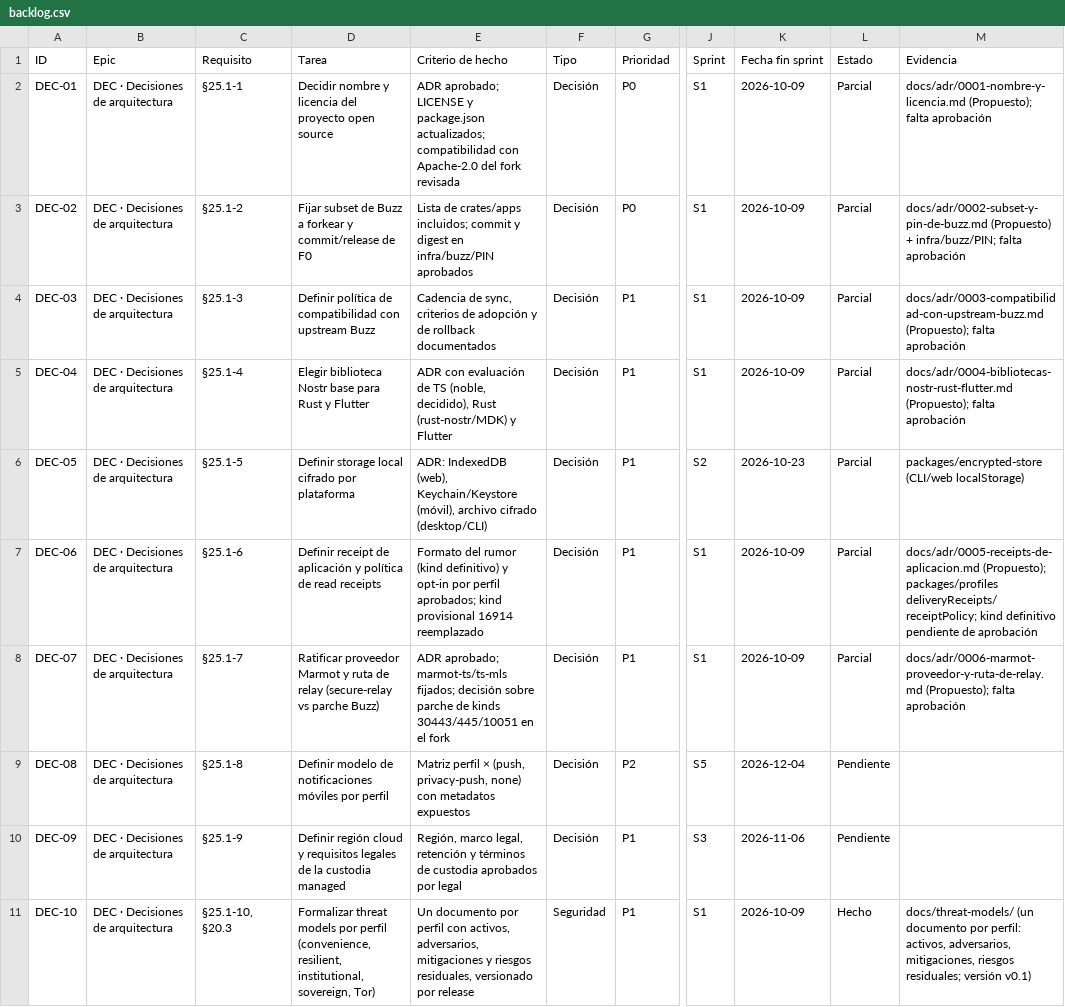
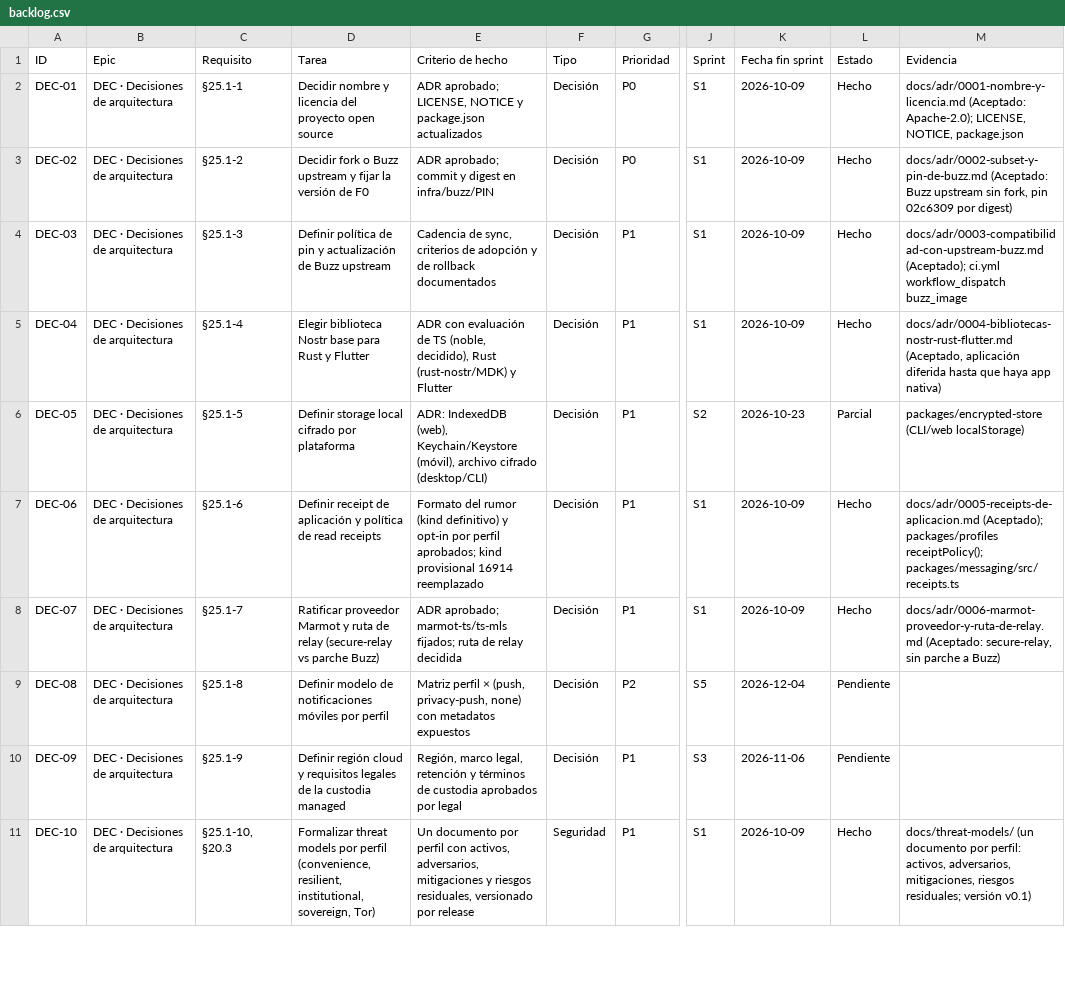
Before and after one commit to sedecim-com/nostr, a CSV file: docs/backlog/backlog.csv, drawn as a sheet; only a part is shown, gaps mark what is left out; the diff covers the shown part only; the diff names each change by its address in the sheet, - before the commit and + after, or states it on an @@ line.

```diff
--- a/docs/backlog/backlog.csv
+++ b/docs/backlog/backlog.csv
-E2 (Criterio de hecho): ADR aprobado; LICENSE y package.json actualizados; compatibilidad con Apache-2.0 del fork revisada
+E2 (Criterio de hecho): ADR aprobado; LICENSE, NOTICE y package.json actualizados
-L2:L5 (Estado): Parcial
+L2:L5 (Estado): Hecho
-M2 (Evidencia): docs/adr/0001-nombre-y-licencia.md (Propuesto); falta aprobación
+M2 (Evidencia): docs/adr/0001-nombre-y-licencia.md (Aceptado: Apache-2.0); LICENSE, NOTICE, package.json
-D3 (Tarea): Fijar subset de Buzz a forkear y commit/release de F0
+D3 (Tarea): Decidir fork o Buzz upstream y fijar la versión de F0
-E3 (Criterio de hecho): Lista de crates/apps incluidos; commit y digest en infra/buzz/PIN aprobados
+E3 (Criterio de hecho): ADR aprobado; commit y digest en infra/buzz/PIN
-M3 (Evidencia): docs/adr/0002-subset-y-pin-de-buzz.md (Propuesto) + infra/buzz/PIN; falta aprobación
+M3 (Evidencia): docs/adr/0002-subset-y-pin-de-buzz.md (Aceptado: Buzz upstream sin fork, pin 02c6309 por digest)
-D4 (Tarea): …política de compatibilidad con upstream Buzz
+D4 (Tarea): …política de pin y actualización de Buzz upstream
-M4 (Evidencia): docs/adr/0003-compatibilidad-con-upstream-buzz.md (Propuesto); falta aprobación
+M4 (Evidencia): docs/adr/0003-compatibilidad-con-upstream-buzz.md (Aceptado); ci.yml workflow_dispatch buzz_image
-M5 (Evidencia): docs/adr/0004-bibliotecas-nostr-rust-flutter.md (Propuesto); falta aprobación
+M5 (Evidencia): docs/adr/0004-bibliotecas-nostr-rust-flutter.md (Aceptado, aplicación diferida hasta que haya app nativa)
-L7:L8 (Estado): Parcial
+L7:L8 (Estado): Hecho
-M7 (Evidencia): docs/adr/0005-receipts-de-aplicacion.md (Propuesto); packages/profiles deliveryReceipts/receiptPolicy; kind definitivo pendiente de aprobación
+M7 (Evidencia): docs/adr/0005-receipts-de-aplicacion.md (Aceptado); packages/profiles receiptPolicy(); packages/messaging/src/receipts.ts
-E8 (Criterio de hecho): …marmot-ts/ts-mls fijados; decisión sobre parche de kinds 30443/445/10051 en el fork
+E8 (Criterio de hecho): …marmot-ts/ts-mls fijados; ruta de relay decidida
-M8 (Evidencia): docs/adr/0006-marmot-proveedor-y-ruta-de-relay.md (Propuesto); falta aprobación
+M8 (Evidencia): docs/adr/0006-marmot-proveedor-y-ruta-de-relay.md (Aceptado: secure-relay, sin parche a Buzz)
```
Also changed, not shown: 27 edited cells elsewhere in this file, 48 other files.
